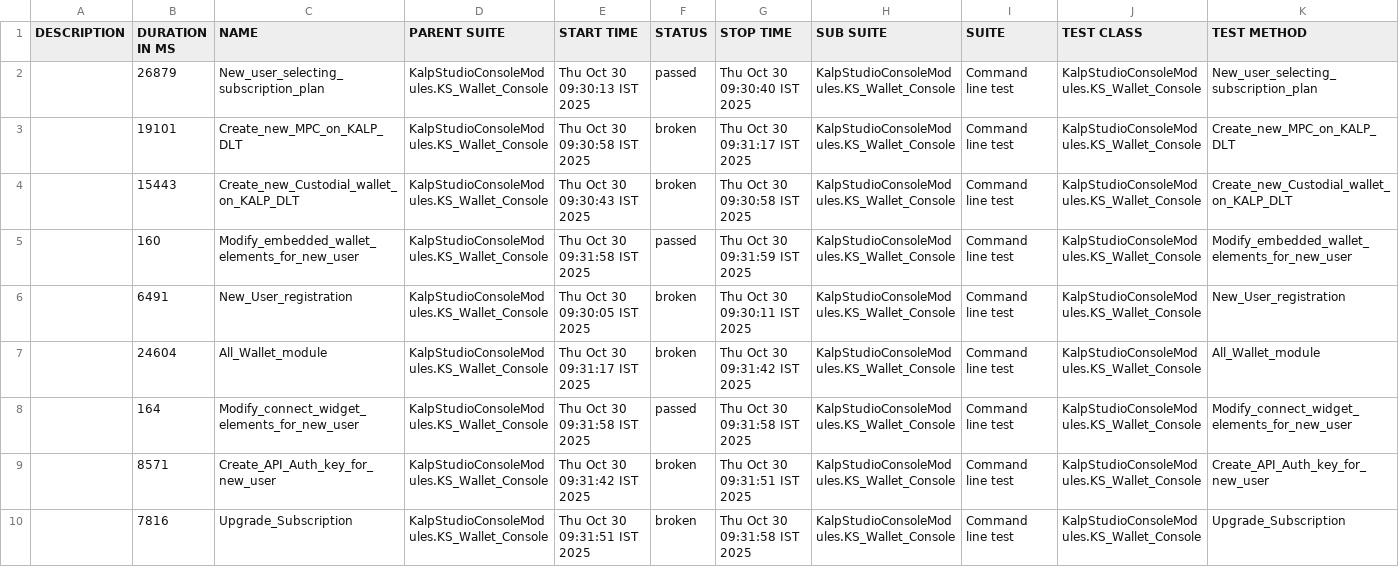
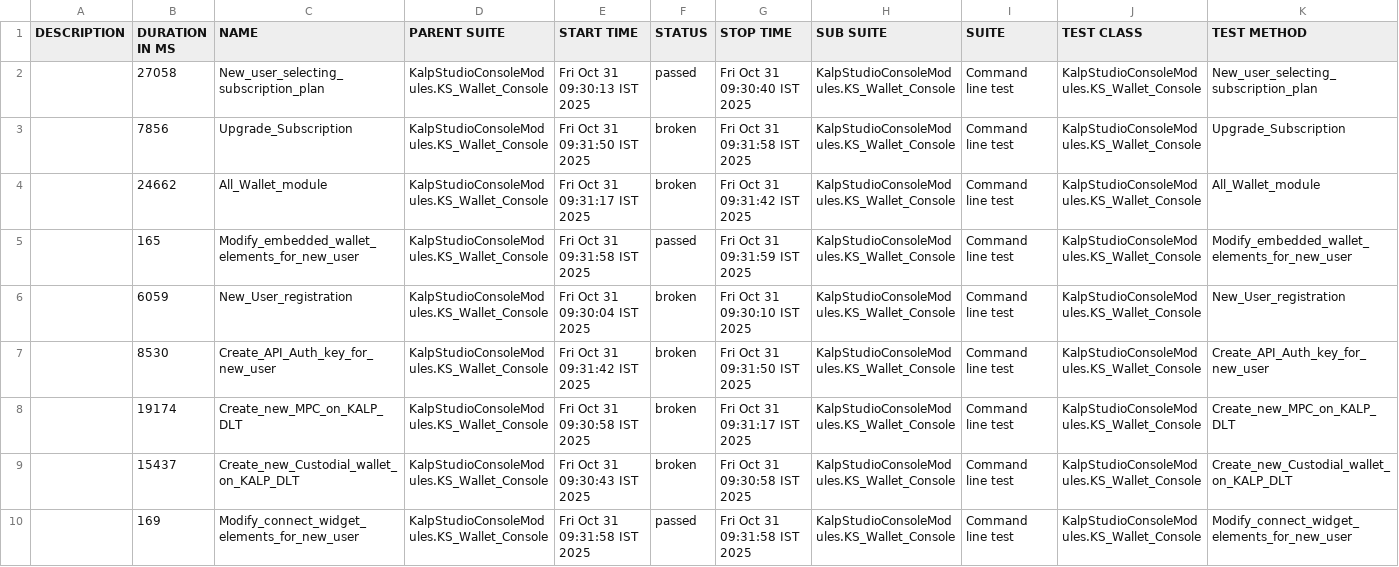
Before and after one commit to shahabp2e/Kalp-automation-allure-report, a CSV file: data/suites.csv, drawn as a sheet; only a part is shown; the diff covers the shown part only.

```diff
--- a/data/suites.csv
+++ b/data/suites.csv
@@ -1,10 +1,10 @@
 "DESCRIPTION","DURATION IN MS","NAME","PARENT SUITE","START TIME","STATUS","STOP TIME","SUB SUITE","SUITE","TEST CLASS","TEST METHOD"
-"","26879","New_user_selecting_subscription_plan","KalpStudioConsoleModules.KS_Wallet_Console","Thu Oct 30 09:30:13 IST 2025","passed","Thu Oct 30 09:30:40 IST 2025","KalpStudioConsoleModules.KS_Wallet_Console","Command line test","KalpStudioConsoleModules.KS_Wallet_Console","New_user_selecting_subscription_plan"
-"","19101","Create_new_MPC_on_KALP_DLT","KalpStudioConsoleModules.KS_Wallet_Console","Thu Oct 30 09:30:58 IST 2025","broken","Thu Oct 30 09:31:17 IST 2025","KalpStudioConsoleModules.KS_Wallet_Console","Command line test","KalpStudioConsoleModules.KS_Wallet_Console","Create_new_MPC_on_KALP_DLT"
-"","15443","Create_new_Custodial_wallet_on_KALP_DLT","KalpStudioConsoleModules.KS_Wallet_Console","Thu Oct 30 09:30:43 IST 2025","broken","Thu Oct 30 09:30:58 IST 2025","KalpStudioConsoleModules.KS_Wallet_Console","Command line test","KalpStudioConsoleModules.KS_Wallet_Console","Create_new_Custodial_wallet_on_KALP_DLT"
-"","160","Modify_embedded_wallet_elements_for_new_user","KalpStudioConsoleModules.KS_Wallet_Console","Thu Oct 30 09:31:58 IST 2025","passed","Thu Oct 30 09:31:59 IST 2025","KalpStudioConsoleModules.KS_Wallet_Console","Command line test","KalpStudioConsoleModules.KS_Wallet_Console","Modify_embedded_wallet_elements_for_new_user"
-"","6491","New_User_registration","KalpStudioConsoleModules.KS_Wallet_Console","Thu Oct 30 09:30:05 IST 2025","broken","Thu Oct 30 09:30:11 IST 2025","KalpStudioConsoleModules.KS_Wallet_Console","Command line test","KalpStudioConsoleModules.KS_Wallet_Console","New_User_registration"
-"","24604","All_Wallet_module","KalpStudioConsoleModules.KS_Wallet_Console","Thu Oct 30 09:31:17 IST 2025","broken","Thu Oct 30 09:31:42 IST 2025","KalpStudioConsoleModules.KS_Wallet_Console","Command line test","KalpStudioConsoleModules.KS_Wallet_Console","All_Wallet_module"
-"","164","Modify_connect_widget_elements_for_new_user","KalpStudioConsoleModules.KS_Wallet_Console","Thu Oct 30 09:31:58 IST 2025","passed","Thu Oct 30 09:31:58 IST 2025","KalpStudioConsoleModules.KS_Wallet_Console","Command line test","KalpStudioConsoleModules.KS_Wallet_Console","Modify_connect_widget_elements_for_new_user"
-"","8571","Create_API_Auth_key_for_new_user","KalpStudioConsoleModules.KS_Wallet_Console","Thu Oct 30 09:31:42 IST 2025","broken","Thu Oct 30 09:31:51 IST 2025","KalpStudioConsoleModules.KS_Wallet_Console","Command line test","KalpStudioConsoleModules.KS_Wallet_Console","Create_API_Auth_key_for_new_user"
-"","7816","Upgrade_Subscription","KalpStudioConsoleModules.KS_Wallet_Console","Thu Oct 30 09:31:51 IST 2025","broken","Thu Oct 30 09:31:58 IST 2025","KalpStudioConsoleModules.KS_Wallet_Console","Command line test","KalpStudioConsoleModules.KS_Wallet_Console","Upgrade_Subscription"
+"","27058","New_user_selecting_subscription_plan","KalpStudioConsoleModules.KS_Wallet_Console","Fri Oct 31 09:30:13 IST 2025","passed","Fri Oct 31 09:30:40 IST 2025","KalpStudioConsoleModules.KS_Wallet_Console","Command line test","KalpStudioConsoleModules.KS_Wallet_Console","New_user_selecting_subscription_plan"
+"","7856","Upgrade_Subscription","KalpStudioConsoleModules.KS_Wallet_Console","Fri Oct 31 09:31:50 IST 2025","broken","Fri Oct 31 09:31:58 IST 2025","KalpStudioConsoleModules.KS_Wallet_Console","Command line test","KalpStudioConsoleModules.KS_Wallet_Console","Upgrade_Subscription"
+"","24662","All_Wallet_module","KalpStudioConsoleModules.KS_Wallet_Console","Fri Oct 31 09:31:17 IST 2025","broken","Fri Oct 31 09:31:42 IST 2025","KalpStudioConsoleModules.KS_Wallet_Console","Command line test","KalpStudioConsoleModules.KS_Wallet_Console","All_Wallet_module"
+"","165","Modify_embedded_wallet_elements_for_new_user","KalpStudioConsoleModules.KS_Wallet_Console","Fri Oct 31 09:31:58 IST 2025","passed","Fri Oct 31 09:31:59 IST 2025","KalpStudioConsoleModules.KS_Wallet_Console","Command line test","KalpStudioConsoleModules.KS_Wallet_Console","Modify_embedded_wallet_elements_for_new_user"
+"","6059","New_User_registration","KalpStudioConsoleModules.KS_Wallet_Console","Fri Oct 31 09:30:04 IST 2025","broken","Fri Oct 31 09:30:10 IST 2025","KalpStudioConsoleModules.KS_Wallet_Console","Command line test","KalpStudioConsoleModules.KS_Wallet_Console","New_User_registration"
+"","8530","Create_API_Auth_key_for_new_user","KalpStudioConsoleModules.KS_Wallet_Console","Fri Oct 31 09:31:42 IST 2025","broken","Fri Oct 31 09:31:50 IST 2025","KalpStudioConsoleModules.KS_Wallet_Console","Command line test","KalpStudioConsoleModules.KS_Wallet_Console","Create_API_Auth_key_for_new_user"
+"","19174","Create_new_MPC_on_KALP_DLT","KalpStudioConsoleModules.KS_Wallet_Console","Fri Oct 31 09:30:58 IST 2025","broken","Fri Oct 31 09:31:17 IST 2025","KalpStudioConsoleModules.KS_Wallet_Console","Command line test","KalpStudioConsoleModules.KS_Wallet_Console","Create_new_MPC_on_KALP_DLT"
+"","15437","Create_new_Custodial_wallet_on_KALP_DLT","KalpStudioConsoleModules.KS_Wallet_Console","Fri Oct 31 09:30:43 IST 2025","broken","Fri Oct 31 09:30:58 IST 2025","KalpStudioConsoleModules.KS_Wallet_Console","Command line test","KalpStudioConsoleModules.KS_Wallet_Console","Create_new_Custodial_wallet_on_KALP_DLT"
+"","169","Modify_connect_widget_elements_for_new_user","KalpStudioConsoleModules.KS_Wallet_Console","Fri Oct 31 09:31:58 IST 2025","passed","Fri Oct 31 09:31:58 IST 2025","KalpStudioConsoleModules.KS_Wallet_Console","Command line test","KalpStudioConsoleModules.KS_Wallet_Console","Modify_connect_widget_elements_for_new_user"
```
Also changed, not shown: 6 edited cells elsewhere in this file, 37 other files.
